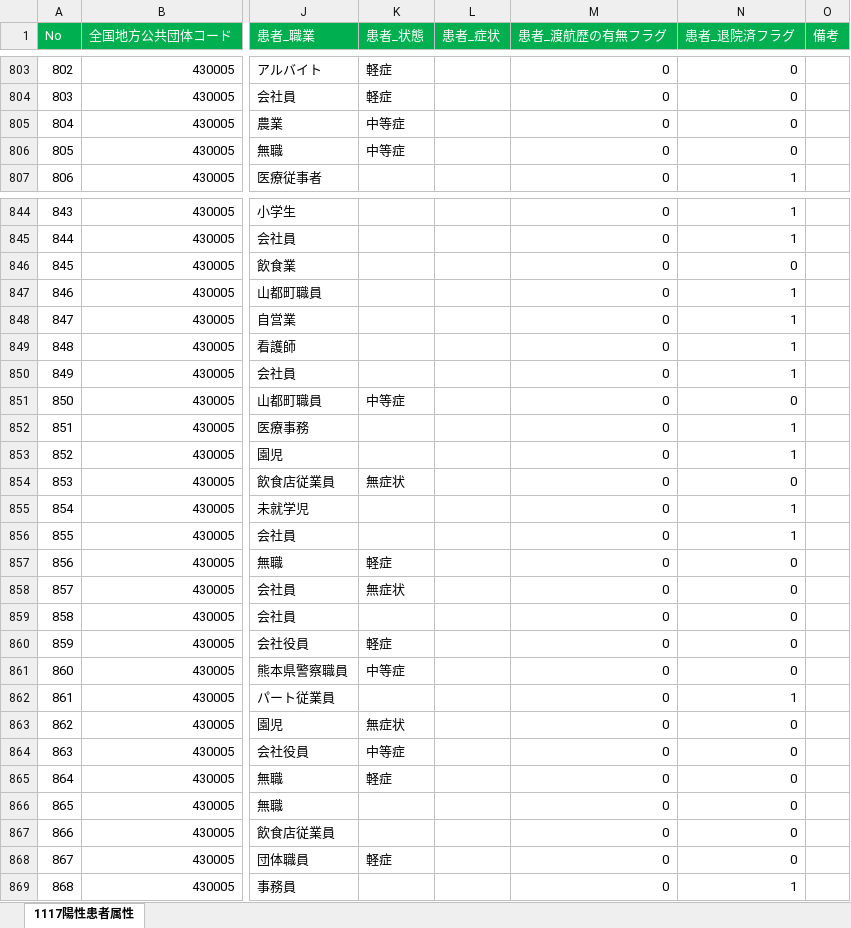
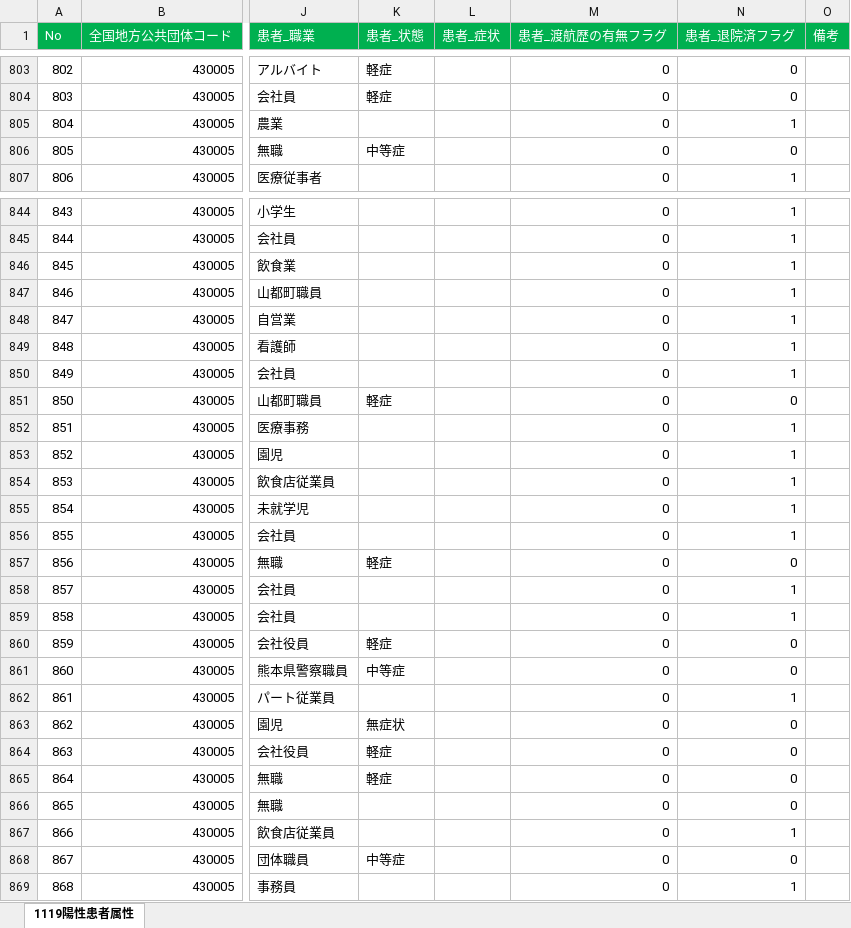
Before and after one commit to imabari/kumamoto-covid19, an Excel workbook: kanja.xlsx, sheet 1119陽性患者属性, drawn as a sheet; only a part is shown, gaps mark what is left out; values as stored, in another font and other column widths than the file's, no borders; the diff covers the shown part only; the diff names each change by its address in the sheet, - before the commit and + after, or states it on an @@ line.

```diff
--- a/kanja.xlsx (sheet 1119陽性患者属性)
+++ b/kanja.xlsx (sheet 1119陽性患者属性)
-sheet tab: 1117陽性患者属性
+sheet tab: 1119陽性患者属性
-K805 (患者_状態): 中等症
+K805 (患者_状態): (empty)
-N805 (患者_退院済フラグ): 0
+N805 (患者_退院済フラグ): 1
-N846 (患者_退院済フラグ): 0
+N846 (患者_退院済フラグ): 1
-K851 (患者_状態): 中等症
+K851 (患者_状態): 軽症
-K854 (患者_状態): 無症状
+K854 (患者_状態): (empty)
-N854 (患者_退院済フラグ): 0
+N854 (患者_退院済フラグ): 1
-K858 (患者_状態): 無症状
+K858 (患者_状態): (empty)
-N858:N859 (患者_退院済フラグ): 0
+N858:N859 (患者_退院済フラグ): 1
-K864 (患者_状態): 中等症
+K864 (患者_状態): 軽症
-N867 (患者_退院済フラグ): 0
+N867 (患者_退院済フラグ): 1
-K868 (患者_状態): 軽症
+K868 (患者_状態): 中等症
```
Also changed, not shown: 14 added rows and 75 edited cells elsewhere in this sheet, kensa.xlsx, 1 other file.
